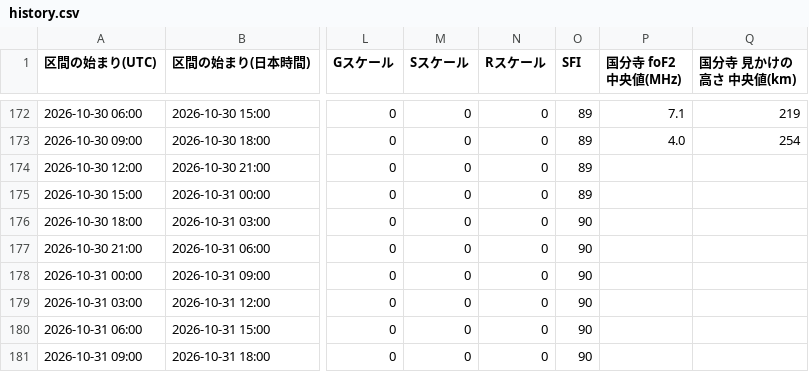
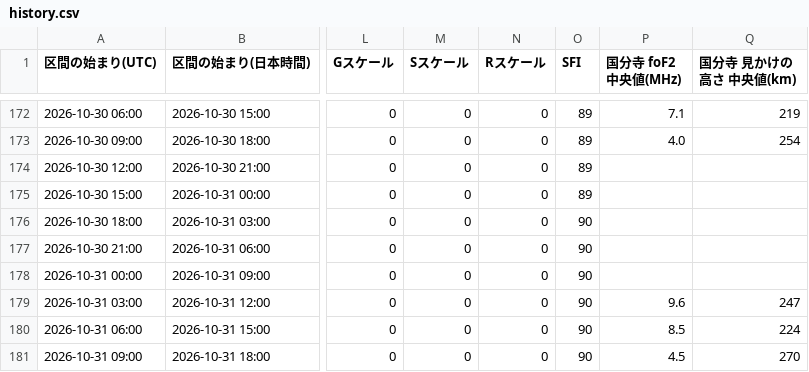
Before and after one commit to ja1bbe/ja1bbe-iono, a CSV file: docs/history.csv, drawn as a sheet; only a part is shown, gaps mark what is left out; the diff names each change by its address in the sheet, - before the commit and + after, or states it on an @@ line.

```diff
--- a/docs/history.csv
+++ b/docs/history.csv
-P179 (国分寺 foF2 中央値(MHz)): (empty)
+P179 (国分寺 foF2 中央値(MHz)): 9.6
-Q179 (国分寺 見かけの高さ 中央値(km)): (empty)
+Q179 (国分寺 見かけの高さ 中央値(km)): 247
-P180 (国分寺 foF2 中央値(MHz)): (empty)
+P180 (国分寺 foF2 中央値(MHz)): 8.5
-Q180 (国分寺 見かけの高さ 中央値(km)): (empty)
+Q180 (国分寺 見かけの高さ 中央値(km)): 224
-P181 (国分寺 foF2 中央値(MHz)): (empty)
+P181 (国分寺 foF2 中央値(MHz)): 4.5
-Q181 (国分寺 見かけの高さ 中央値(km)): (empty)
+Q181 (国分寺 見かけの高さ 中央値(km)): 270
```
Also changed, not shown: 1 other file.
